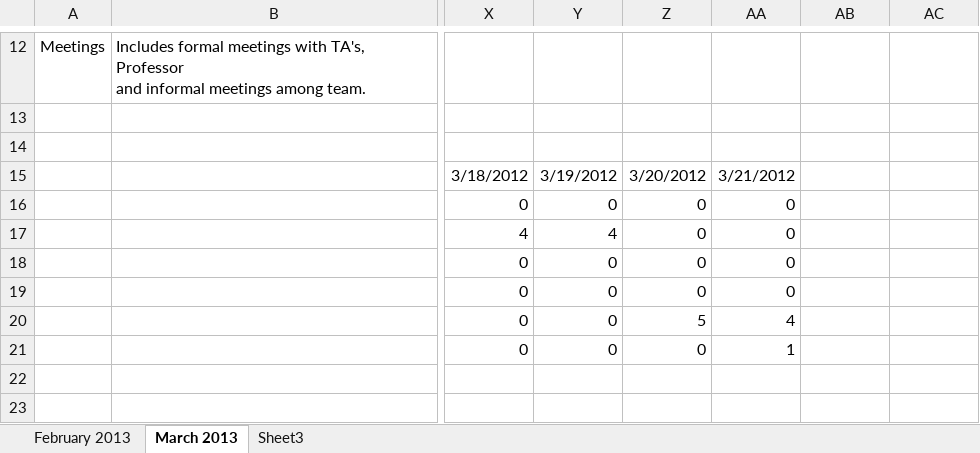
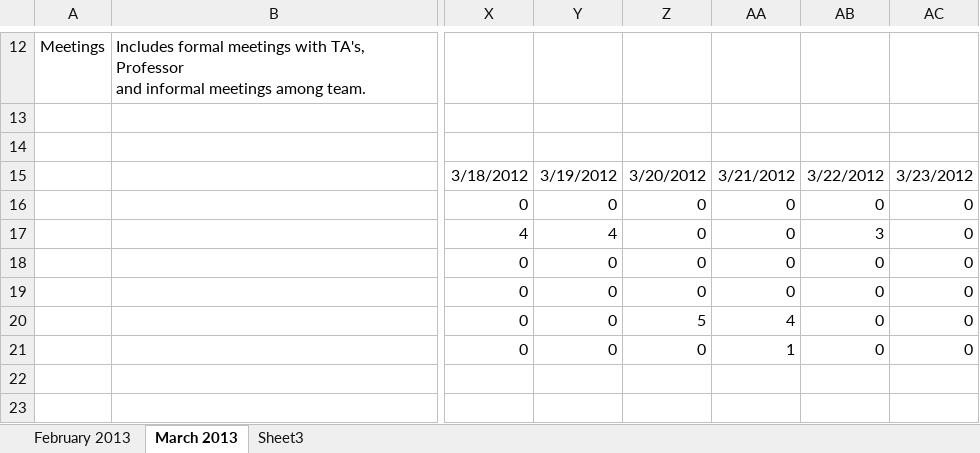
Before and after one commit to shashikant-kumar/ooad-project-ebay, an Excel workbook: Ebay2013/WebContent/TimeSheet/Timesheet_Group5.xlsx, sheet March 2013, drawn as a sheet; only a part is shown, gaps mark what is left out; values as stored, in another font and other column widths than the file's, no borders; the diff names each change by its address in the sheet, - before the commit and + after, or states it on an @@ line.

Commit message:
alpna

```diff
--- a/Ebay2013/WebContent/TimeSheet/Timesheet_Group5.xlsx (sheet March 2013)
+++ b/Ebay2013/WebContent/TimeSheet/Timesheet_Group5.xlsx (sheet March 2013)
-AB15: (empty)
+AB15: 3/22/2012
-AC15: (empty)
+AC15: 3/23/2012
-AB16: (empty)
+AB16: 0
-AC16:AC21: (empty)
+AC16:AC21: 0
-AB17: (empty)
+AB17: 3
-AB18:AB21: (empty)
+AB18:AB21: 0
```
